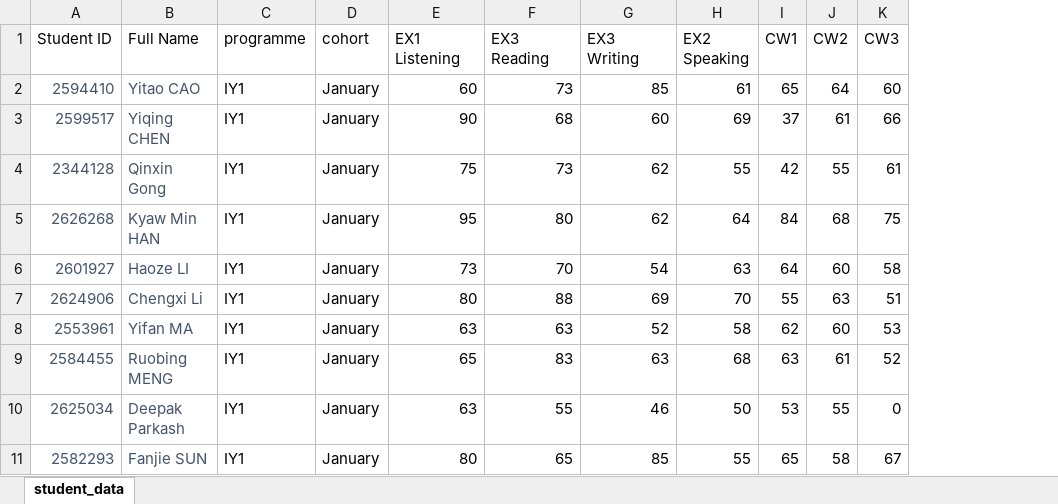
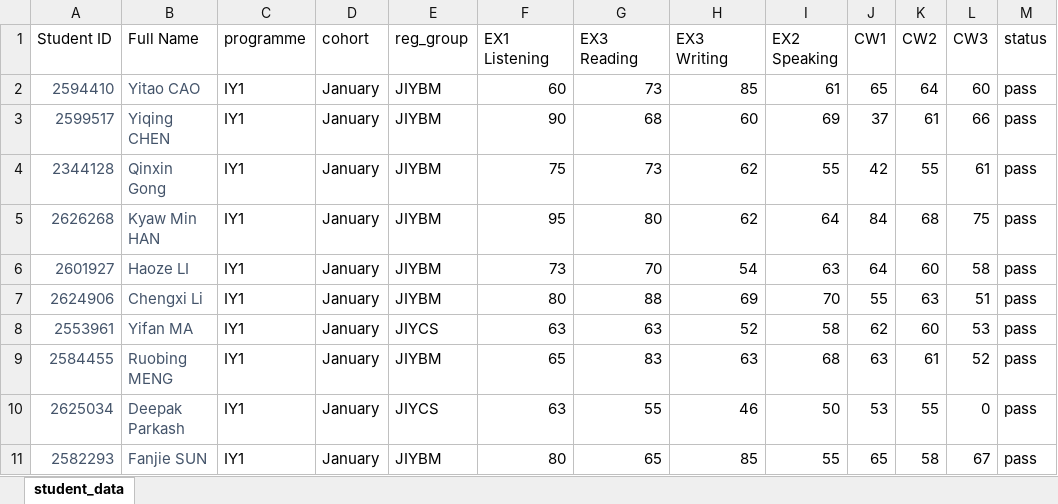
Before and after one commit to cmstorrsfox/20-21-results-analysis, an Excel workbook: all_student_data.xlsx, sheet student_data, drawn as a sheet; only a part is shown; values as stored, in another font and other column widths than the file's, no borders; conditional formats and table styles not drawn; the diff names each change by its address in the sheet, - before the commit and + after, or states it on an @@ line.

Commit message:
ho data and ml models

```diff
--- a/all_student_data.xlsx (sheet student_data)
+++ b/all_student_data.xlsx (sheet student_data)
+column E (reg_group), rows 2-11: JIYBM | JIYBM | JIYBM | JIYBM | JIYBM | JIYBM | JIYCS | JIYBM | JIYCS | JIYBM
+column M (status), rows 2-11: all pass
```
Also changed, not shown: Student Improvement Status.xlsx, 28 other files.
